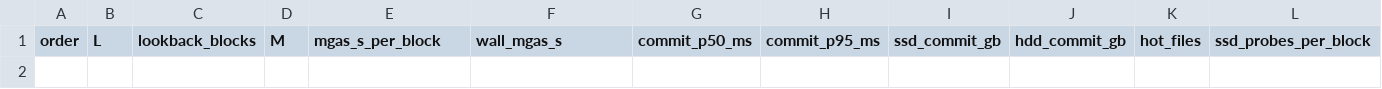
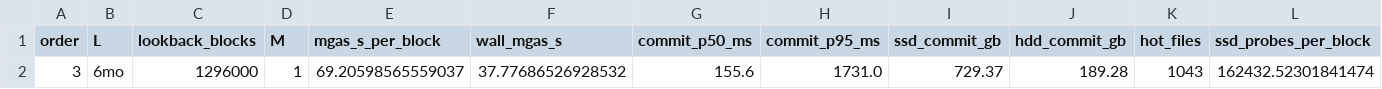
Before and after one commit to sudeepdino008/tiering_results, a CSV file: matrix_run/2026-11-16/runs.csv, drawn as a sheet; only a part is shown; rows hold the shown columns only; the diff names each change by its address in the sheet, - before the commit and + after, or states it on an @@ line.

Commit message:
matrix_run: cell 6mo/1 rc=0

```diff
--- a/matrix_run/2026-11-16/runs.csv
+++ b/matrix_run/2026-11-16/runs.csv
+row 2: 3 | 6mo | 1296000 | 1 | 69.20598565559037 | 37.77686526928532 | 155.6 | 1731.0 | 729.37 | 189.28 | 1043 | 162432.52301841474
```
Also changed, not shown: 51 other files.
